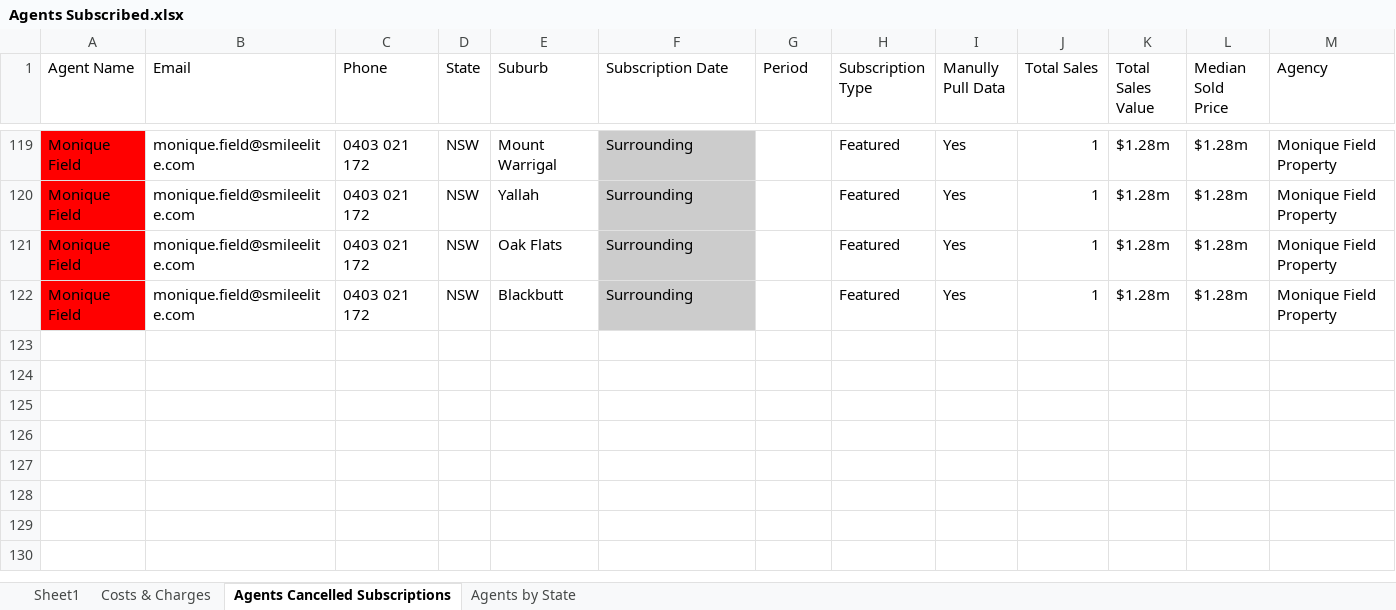
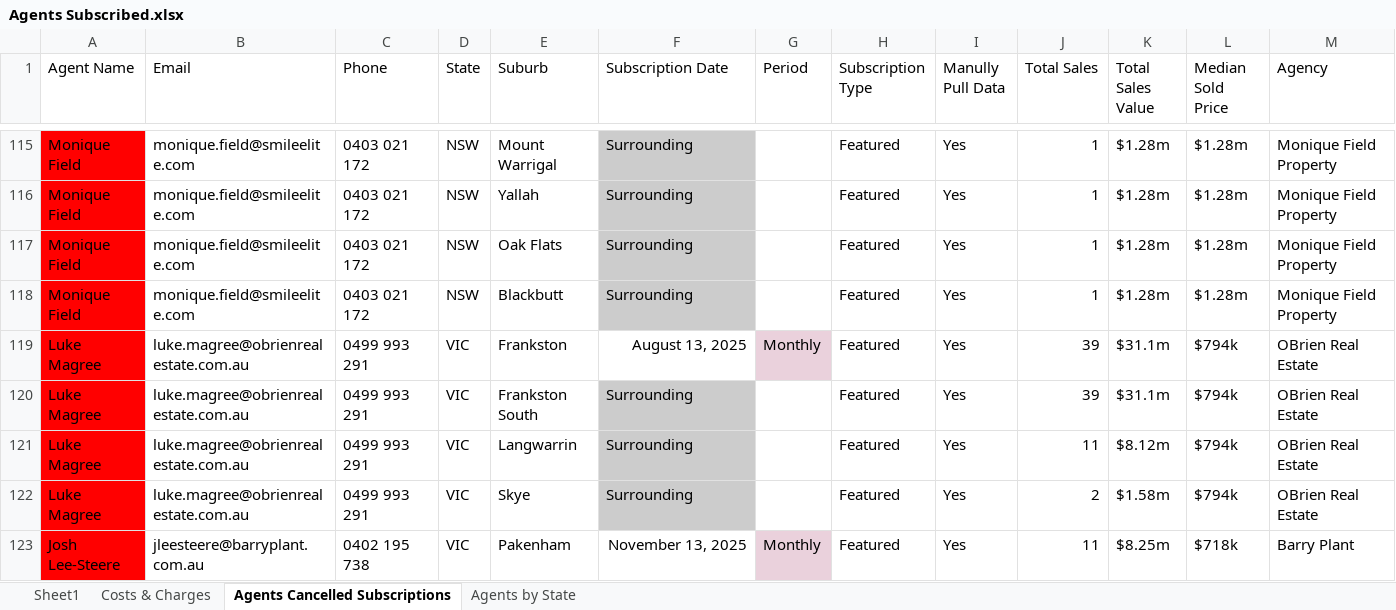
Before and after one commit to Kunal-Barve/AgentLink, an Excel workbook: app/assets/google_sheets/Agents Subscribed.xlsx, sheet Agents Cancelled Subscriptions, drawn as a sheet; only a part is shown, gaps mark what is left out; values as stored, in another font and other column widths than the file's, no borders; charts and pictures and conditional formats not drawn; rows hold the shown columns only; the diff covers the shown part only; the diff names each change by its address in the sheet, - before the commit and + after, or states it on an @@ line.

Commit message:
Phase 2: Add import_agent_subscriptions.py, alter constraint migration, sync scripts

```diff
--- a/app/assets/google_sheets/Agents Subscribed.xlsx (sheet Agents Cancelled Subscriptions)
+++ b/app/assets/google_sheets/Agents Subscribed.xlsx (sheet Agents Cancelled Subscriptions)
+row 119: Luke Magree | luke.magree@obrienrealestate.com.au | 0499 993 291 | VIC | Frankston | August 13, 2025 | Monthly | Featured | Yes | 39 | $31.1m | $794k | OBrien Real Estate
+row 120: Luke Magree | luke.magree@obrienrealestate.com.au | 0499 993 291 | VIC | Frankston South | Surrounding |  | Featured | Yes | 39 | $31.1m | $794k | OBrien Real Estate
+row 121: Luke Magree | luke.magree@obrienrealestate.com.au | 0499 993 291 | VIC | Langwarrin | Surrounding |  | Featured | Yes | 11 | $8.12m | $794k | OBrien Real Estate
+row 122: Luke Magree | luke.magree@obrienrealestate.com.au | 0499 993 291 | VIC | Skye | Surrounding |  | Featured | Yes | 2 | $1.58m | $794k | OBrien Real Estate
+row 123: Josh Lee-Steere | jleesteere@barryplant.com.au | 0402 195 738 | VIC | Pakenham | November 13, 2025 | Monthly | Featured | Yes | 11 | $8.25m | $718k | Barry Plant
```
Also changed, not shown: 46 added rows and 4 removed rows elsewhere in this sheet, sheet Sheet1, sheet Agents by State, app/assets/google_sheets/Featured Agent Controls.xlsx, 20 other files.
